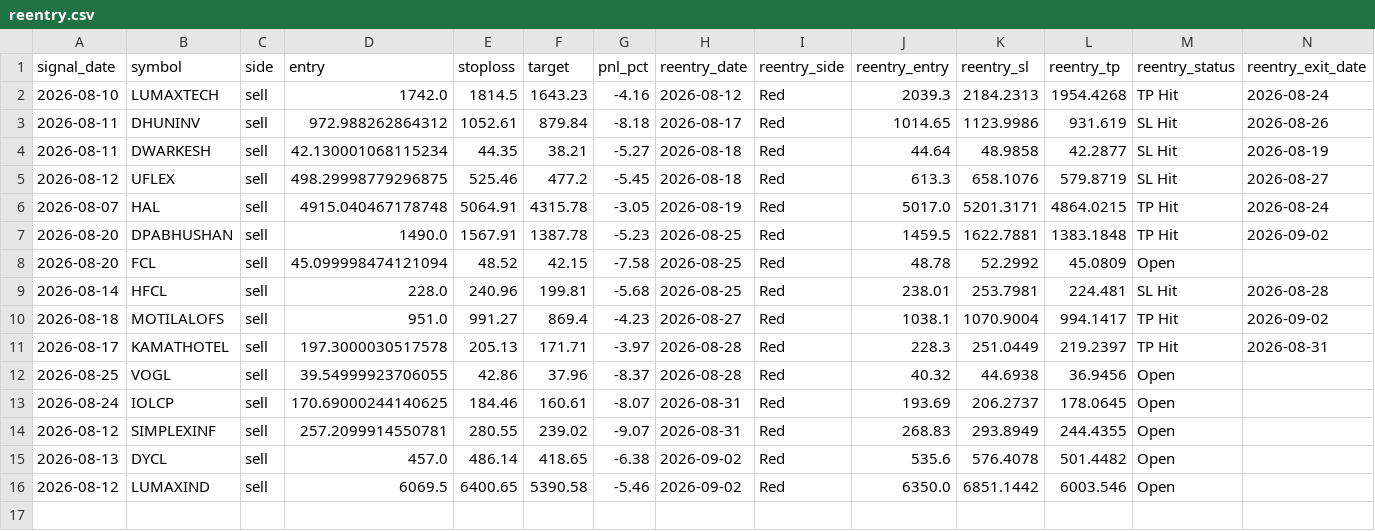
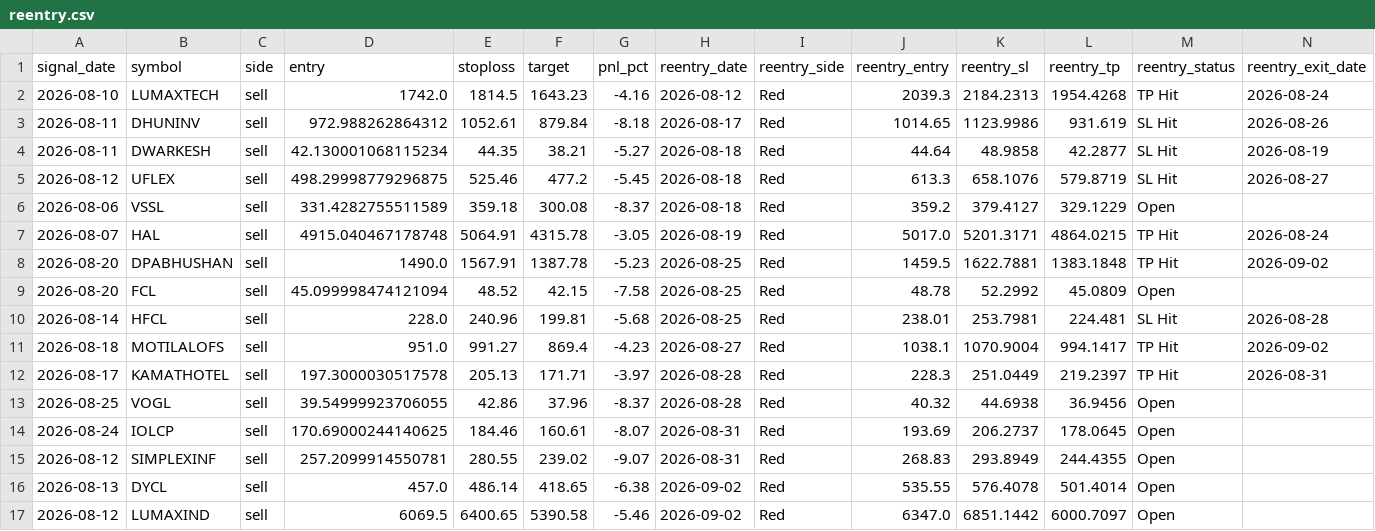
Before and after one commit to faizjio7011-code/checking-trade-signals, a CSV file: report_in/reentry.csv, drawn as a sheet; only a part is shown; addresses are those after the commit; rows hold the shown columns only; the diff names each change by its address in the sheet, - before the commit and + after, or states it on an @@ line.

```diff
--- a/report_in/reentry.csv
+++ b/report_in/reentry.csv
+row 6: 2026-08-06 | VSSL | sell | 331.4282755511589 | 359.18 | 300.08 | -8.37 | 2026-08-18 | Red | 359.2 | 379.4127 | 329.1229 | Open
-J16 (reentry_entry): 535.6
+J16 (reentry_entry): 535.55
-L16 (reentry_tp): 501.4482
+L16 (reentry_tp): 501.4014
-J17 (reentry_entry): 6350.0
+J17 (reentry_entry): 6347.0
-L17 (reentry_tp): 6003.546
+L17 (reentry_tp): 6000.7097
```
Also changed, not shown: report_in/sl_hit.csv, report_in/trade_performance.csv, 7 other files.
